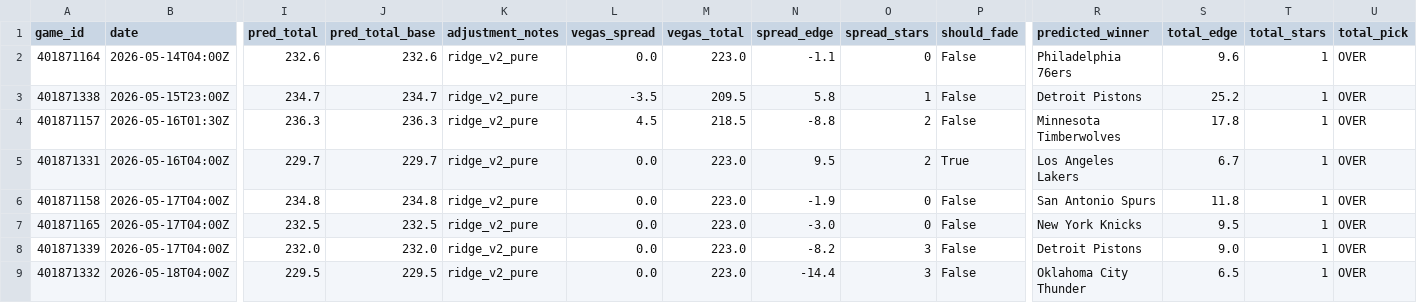
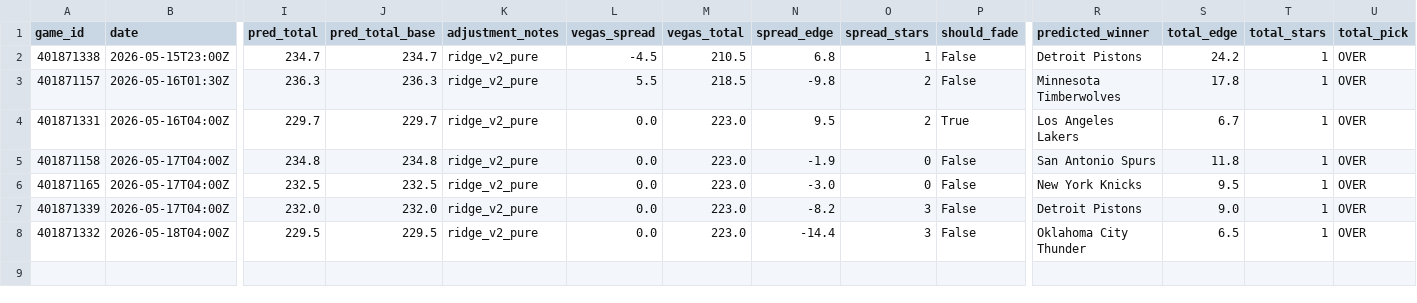
Before and after one commit to mckayje3/eagle-sports, a CSV file: nba_current_predictions.csv, drawn as a sheet; only a part is shown, gaps mark what is left out; removed rows and columns are numbered as before the commit, all else as after; rows hold the shown columns only; the diff names each change by its address in the sheet, - before the commit and + after, or states it on an @@ line.

```diff
--- a/nba_current_predictions.csv
+++ b/nba_current_predictions.csv
-row 2: 401871164 | 2026-05-14T04:00Z | 232.6 | 232.6 | ridge_v2_pure | 0.0 | 223.0 | -1.1 | 0 | False | Philadelphia 76ers | 9.6 | 1 | OVER
-L2 (vegas_spread): -3.5
+L2 (vegas_spread): -4.5
-M2 (vegas_total): 209.5
+M2 (vegas_total): 210.5
-N2 (spread_edge): 5.8
+N2 (spread_edge): 6.8
-S2 (total_edge): 25.2
+S2 (total_edge): 24.2
-L3 (vegas_spread): 4.5
+L3 (vegas_spread): 5.5
-N3 (spread_edge): -8.8
+N3 (spread_edge): -9.8
```
Also changed, not shown: nhl_current_predictions.csv, 2 other files.
